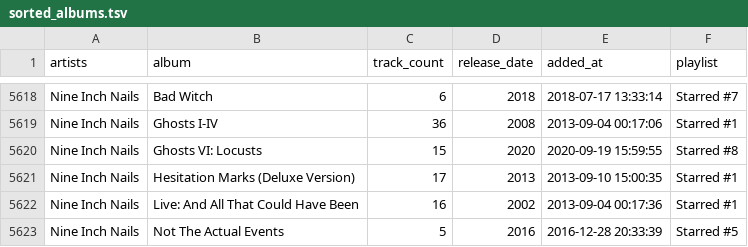
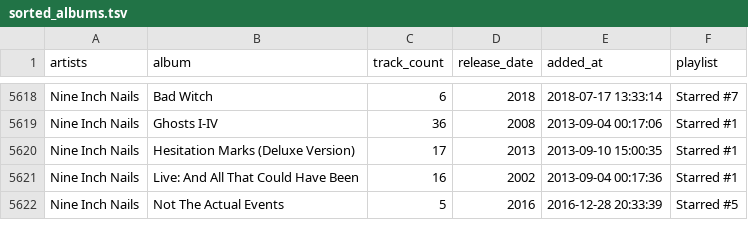
Before and after one commit to ccb012100/spotify-playlists, a TSV file: albums/sorted_albums.tsv, drawn as a sheet; only a part is shown, gaps mark what is left out; the diff names each change by its address in the sheet, - before the commit and + after, or states it on an @@ line.

Commit message:
remove album that should not have been in Starred #8

```diff
--- a/albums/sorted_albums.tsv
+++ b/albums/sorted_albums.tsv
-row 5620: Nine Inch Nails | Ghosts VI: Locusts | 15 | 2020 | 2020-09-19 15:59:55 | Starred #8
```
Also changed, not shown: albums/starred_albums.tsv.
